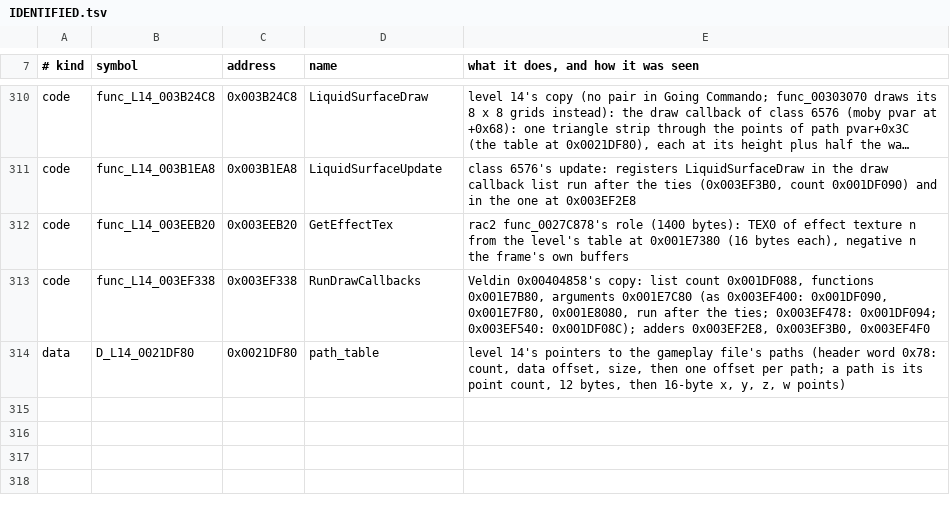
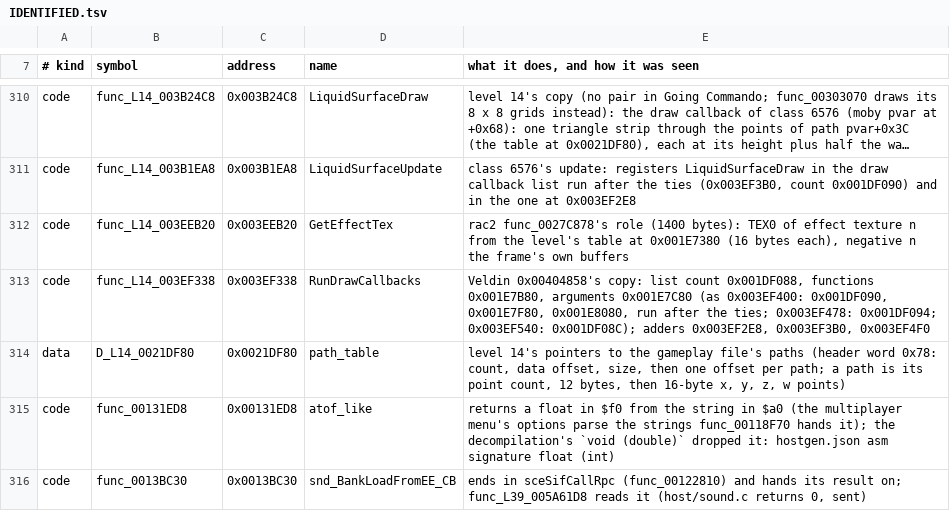
Before and after one commit to OpenRAC/OpenRAC, a TSV file: port/game/rac3-pal/IDENTIFIED.tsv, drawn as a sheet; only a part is shown, gaps mark what is left out; long unchanged cells end in …; the diff names each change by its address in the sheet, - before the commit and + after, or states it on an @@ line.

Commit message:
fix(rac3-pal): the real signatures of every function translated from assembly
asm.signature_check is on for rac3-pal, and result_allow too, with an
empty table. The first run, across boot, frontbin and the 49 level
programs, found 1,003 findings in 678 functions, and 39 C callers still
read zeroed results. Both are now 0.

- 308 asm.signatures entries. Each gives the result its readers take
  ($f0 or $v0) and the argument registers its code reads, keeping the
  function's own parameter types. The check verifies each against the
  instructions: the parameters by liveness, and no result the code
  never sets.
- 75 functions whose C says void but hands its callee's result back
  (wrappers such as func_L05_00355D00 and func_L01_00412708) are
  translated from their instructions (from_assembly).
- func_00131ED8 returns a float from a string, and the multiplayer
  menu reads it in $f0. The decompilation declared it void (double).
- snd_BankLoadFromEE_CB (0x0013BC30) hands on sceSifCallRpc's result.
  host/sound.c now binds it and returns 0, meaning the call was sent.

In Veldin, positional sound now works. In 600 ticks of walking and
swinging the wrench, 166 sounds played with pans across the whole range.
Before, 7 played, all with a pan of 0. The camera latch still guesses
each tick's turn exactly (0.0502 radians).

Follows 409d27956 (the menu panels' Widget3D arguments) and 84b906a6
(the register passthrough callers).

```diff
--- a/port/game/rac3-pal/IDENTIFIED.tsv
+++ b/port/game/rac3-pal/IDENTIFIED.tsv
+row 315: code | func_00131ED8 | 0x00131ED8 | atof_like | returns a float in $f0 from the string in $a0 (the multiplayer menu's options parse the strings func_00118F70 hands it); the decompilation's `void (double)` dropped it: hostgen.json asm signature float (int)
+row 316: code | func_0013BC30 | 0x0013BC30 | snd_BankLoadFromEE_CB | ends in sceSifCallRpc (func_00122810) and hands its result on; func_L39_005A61D8 reads it (host/sound.c returns 0, sent)
```
Also changed, not shown: port/game/rac3-pal/libraries.tsv, 4 other files.
